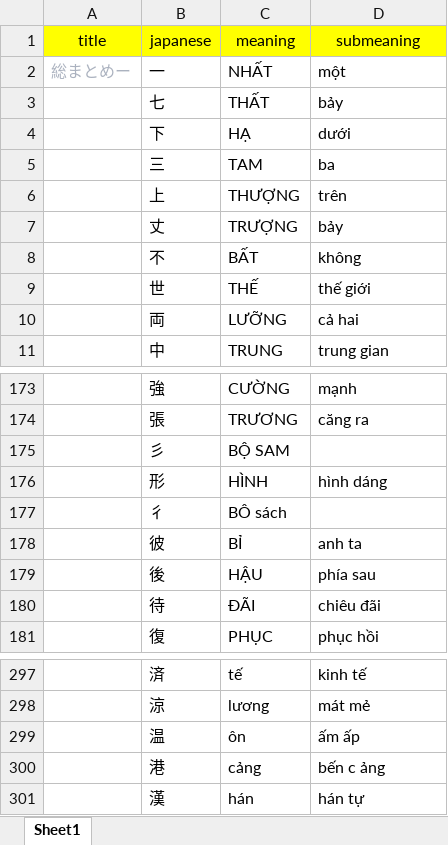
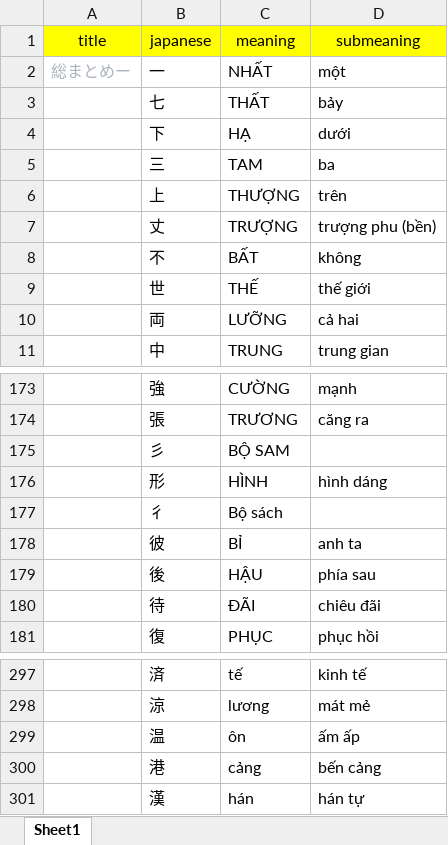
Before and after one commit to khaiquangtran/NihongoBenkyou, an Excel workbook: Review_Kanji_V2/Lesson1/kanjiv2.xlsx, sheet Sheet1, drawn as a sheet; only a part is shown, gaps mark what is left out; values as stored, in another font and other column widths than the file's, no borders; conditional formats not drawn; the diff names each change by its address in the sheet, - before the commit and + after, or states it on an @@ line.

```diff
--- a/Review_Kanji_V2/Lesson1/kanjiv2.xlsx (sheet Sheet1)
+++ b/Review_Kanji_V2/Lesson1/kanjiv2.xlsx (sheet Sheet1)
-D7 (submeaning): bảy
+D7 (submeaning): trượng phu (bền)
-C177 (meaning): BÔ sách
+C177 (meaning): Bộ sách
-D300 (submeaning): bến c ảng
+D300 (submeaning): bến cảng
```
Also changed, not shown: Kanji_v2/KanjiN5/Batch_6/Lesson5/kanjiv2.xlsx, Kanji_v2/KanjiN5/Batch_6/Lesson6/kanjiv2.xlsx, 7 other files.
